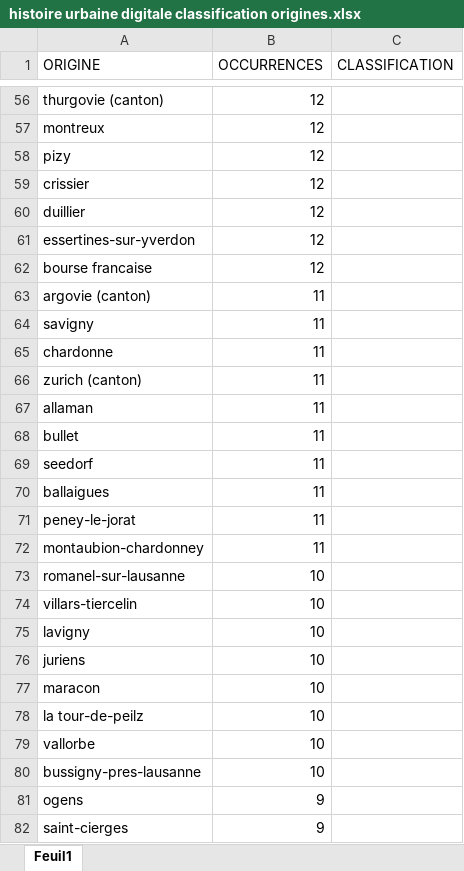
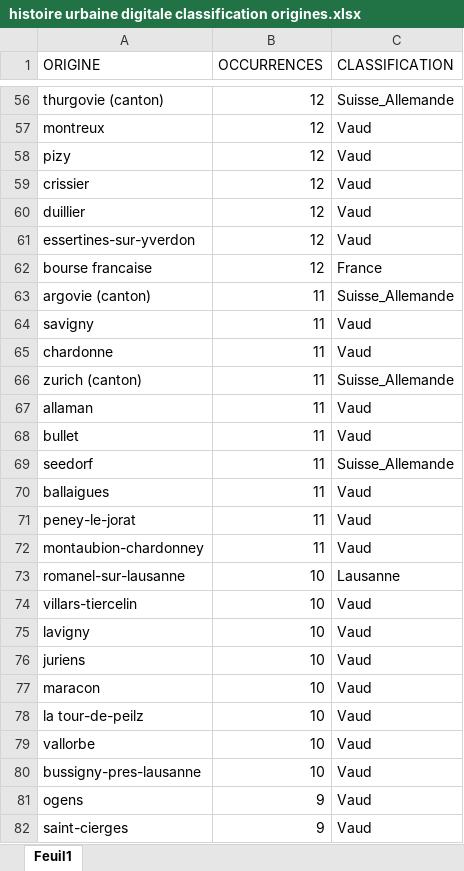
Before and after one commit to ozan-guven/HUM-450-Project, an Excel workbook: data/histoire urbaine digitale classification origines.xlsx, sheet Feuil1, drawn as a sheet; only a part is shown, gaps mark what is left out; values as stored, in another font and other column widths than the file's, no borders; the diff covers the shown part only; the diff names each change by its address in the sheet, - before the commit and + after, or states it on an @@ line.

```diff
--- a/data/histoire urbaine digitale classification origines.xlsx (sheet Feuil1)
+++ b/data/histoire urbaine digitale classification origines.xlsx (sheet Feuil1)
-C56 (CLASSIFICATION): (empty)
+C56 (CLASSIFICATION): Suisse_Allemande
-C57:C61 (CLASSIFICATION): (empty)
+C57:C61 (CLASSIFICATION): Vaud
-C62 (CLASSIFICATION): (empty)
+C62 (CLASSIFICATION): France
-C63 (CLASSIFICATION): (empty)
+C63 (CLASSIFICATION): Suisse_Allemande
-C64:C65 (CLASSIFICATION): (empty)
+C64:C65 (CLASSIFICATION): Vaud
-C66 (CLASSIFICATION): (empty)
+C66 (CLASSIFICATION): Suisse_Allemande
-C67:C68 (CLASSIFICATION): (empty)
+C67:C68 (CLASSIFICATION): Vaud
-C69 (CLASSIFICATION): (empty)
+C69 (CLASSIFICATION): Suisse_Allemande
-C70:C72 (CLASSIFICATION): (empty)
+C70:C72 (CLASSIFICATION): Vaud
-C73 (CLASSIFICATION): (empty)
+C73 (CLASSIFICATION): Lausanne
-C74:C82 (CLASSIFICATION): (empty)
+C74:C82 (CLASSIFICATION): Vaud
```
Also changed, not shown: 196 edited cells elsewhere in this sheet, 9 other files.
